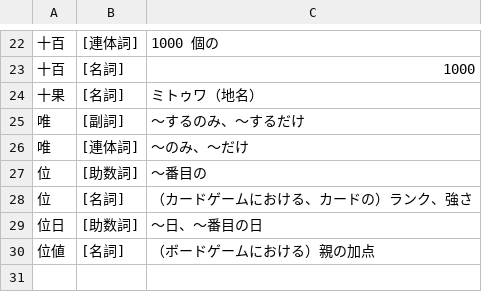
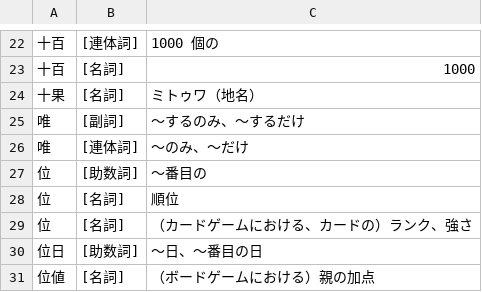
Before and after one commit to yasusho/linzklar_and_pmcp_paper_dictionary, a TSV file: entries_2_15_神十位.tsv, drawn as a sheet; only a part is shown, gaps mark what is left out; the diff names each change by its address in the sheet, - before the commit and + after, or states it on an @@ line.

```diff
--- a/entries_2_15_神十位.tsv
+++ b/entries_2_15_神十位.tsv
+row 28: 位 | [名詞] | 順位
```
Also changed, not shown: 1 other file.
